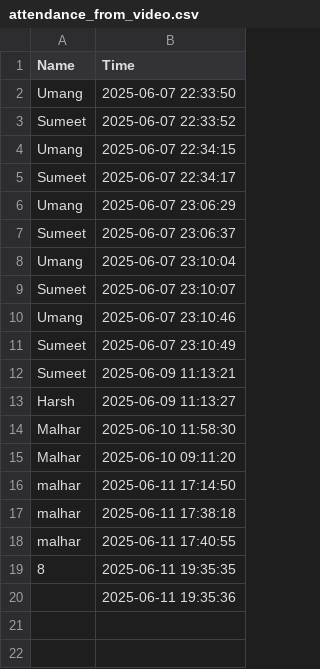
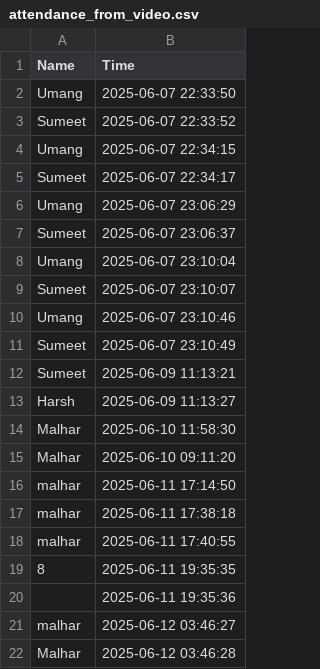
Before and after one commit to MalharBhatt99/Facial-Recognition-Attendance-System, a CSV file: attendance_from_video.csv, drawn as a sheet; the diff names each change by its address in the sheet, - before the commit and + after, or states it on an @@ line.

```diff
--- a/attendance_from_video.csv
+++ b/attendance_from_video.csv
+row 21: malhar | 2025-06-12 03:46:27
+row 22: Malhar | 2025-06-12 03:46:28
```
Also changed, not shown: dataset/students_fixed.csv, 3 other files.
